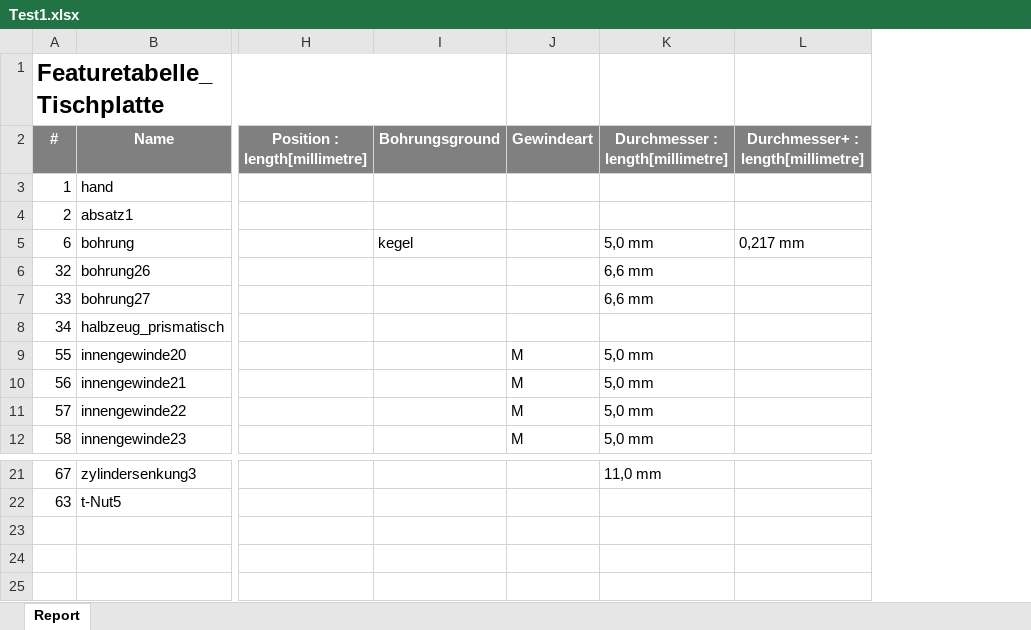
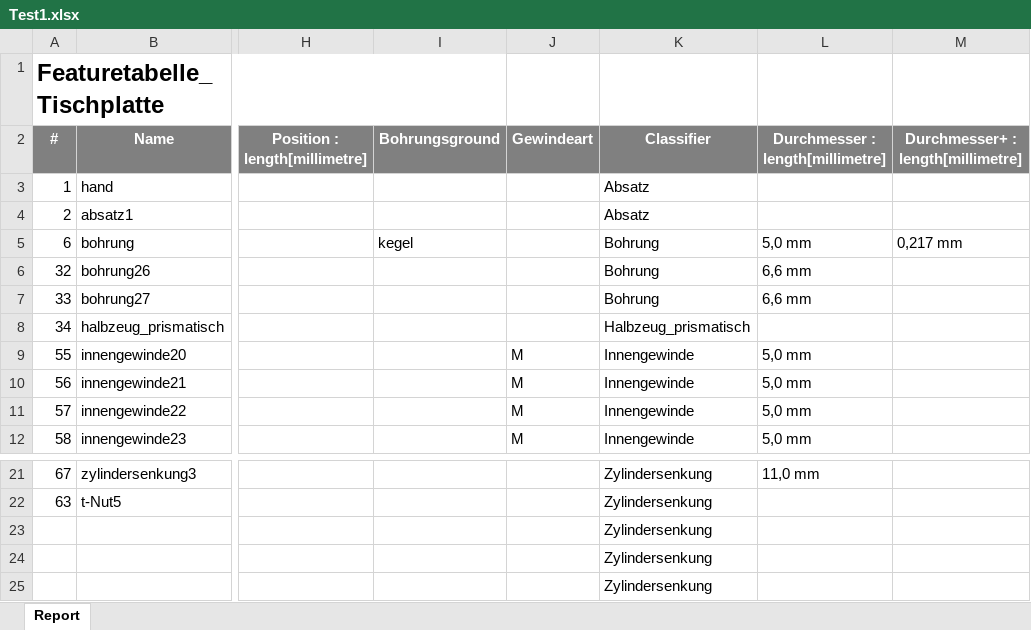
Before and after one commit to SanderKraus/Methodik-Technologie, an Excel workbook: Test1.xlsx, sheet Report, drawn as a sheet; only a part is shown, gaps mark what is left out; values as stored, in another font and other column widths than the file's, no borders; conditional formats not drawn; rows hold the shown columns only; the diff names each change by its address in the sheet, - before the commit and + after, or states it on an @@ line.

```diff
--- a/Test1.xlsx (sheet Report)
+++ b/Test1.xlsx (sheet Report)
+column K (Classifier), rows 3-12: Absatz | Absatz | Bohrung | Bohrung | Bohrung | Halbzeug_prismatisch | Innengewinde | Innengewinde | Innengewinde | Innengewinde; rows 21-22: Zylindersenkung | Zylindersenkung
+row 23:  |  |  |  |  | Zylindersenkung
+row 24:  |  |  |  |  | Zylindersenkung
+row 25:  |  |  |  |  | Zylindersenkung
```
Also changed, not shown: 9 other files.
